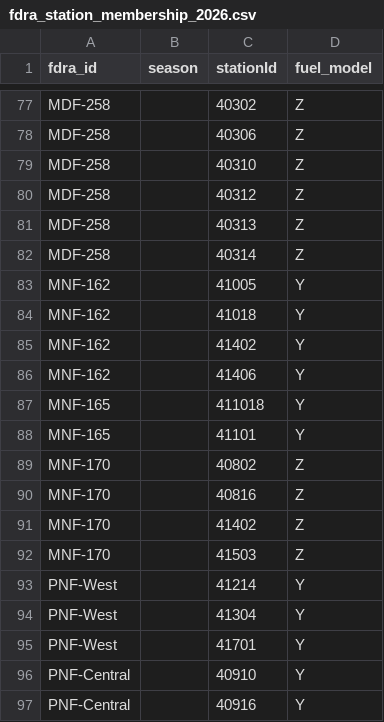
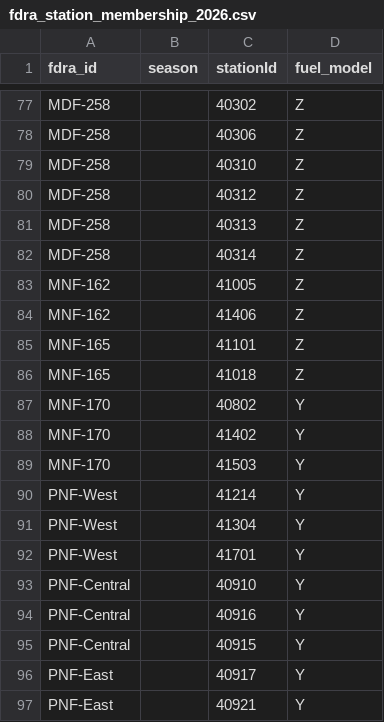
Before and after one commit to shelikes2run/GACC-fire-dashboard, a CSV file: site/fdra_station_membership_2026.csv, drawn as a sheet; only a part is shown, gaps mark what is left out; the shorter side is filled out with more unchanged rows.

Commit message:
MNF 2026 FDOP loaded; SIG and fuel model fixes

```diff
--- a/site/fdra_station_membership_2026.csv
+++ b/site/fdra_station_membership_2026.csv
@@ -82,12 +82,9 @@ MDF-258,,40313,Z
 MDF-258,,40314,Z
-MNF-162,,41005,Y
-MNF-162,,41018,Y
-MNF-162,,41402,Y
-MNF-162,,41406,Y
-MNF-165,,411018,Y
-MNF-165,,41101,Y
-MNF-170,,40802,Z
-MNF-170,,40816,Z
-MNF-170,,41402,Z
-MNF-170,,41503,Z
+MNF-162,,41005,Z
+MNF-162,,41406,Z
+MNF-165,,41101,Z
+MNF-165,,41018,Z
+MNF-170,,40802,Y
+MNF-170,,41402,Y
+MNF-170,,41503,Y
 PNF-West,,41214,Y
```
Also changed, not shown: 4 other files.
